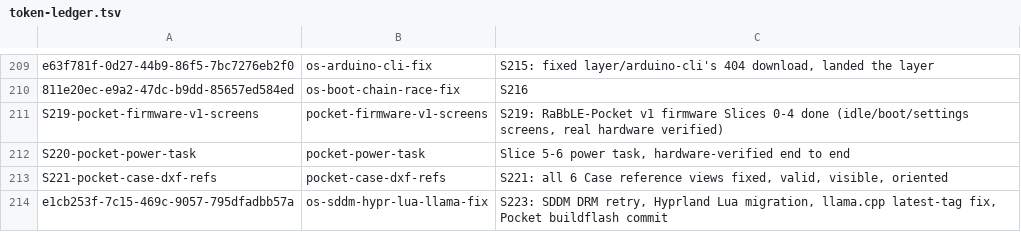
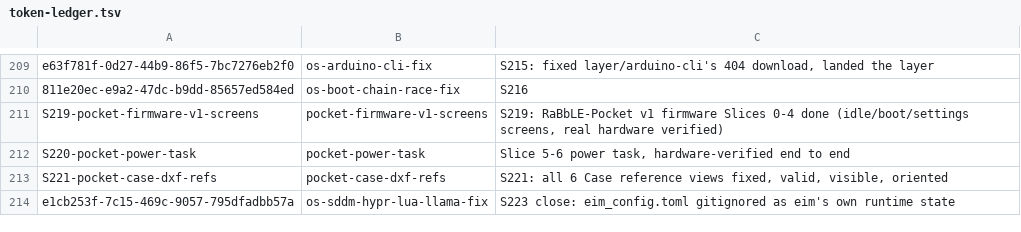
Before and after one commit to RaBbLE-Collective/RaBbLE-Grimoire, a TSV file: log/token-ledger.tsv, drawn as a sheet; only a part is shown, gaps mark what is left out.

Commit message:
transcribe ~ collective >> S223 close: eim_config.toml gitignored // %S223_CLOSE%

```diff
--- a/log/token-ledger.tsv
+++ b/log/token-ledger.tsv
@@ -213,2 +213,2 @@ S220-pocket-power-task	pocket-power-task	Slice 5-6 power task, hardware-verified
 S221-pocket-case-dxf-refs	pocket-case-dxf-refs	S221: all 6 Case reference views fixed, valid, visible, oriented
-e1cb253f-7c15-469c-9057-795dfadbb57a	os-sddm-hypr-lua-llama-fix	S223: SDDM DRM retry, Hyprland Lua migration, llama.cpp latest-tag fix, Pocket buildflash commit
+e1cb253f-7c15-469c-9057-795dfadbb57a	os-sddm-hypr-lua-llama-fix	S223 close: eim_config.toml gitignored as eim's own runtime state
```
Also changed, not shown: 2 other files.
